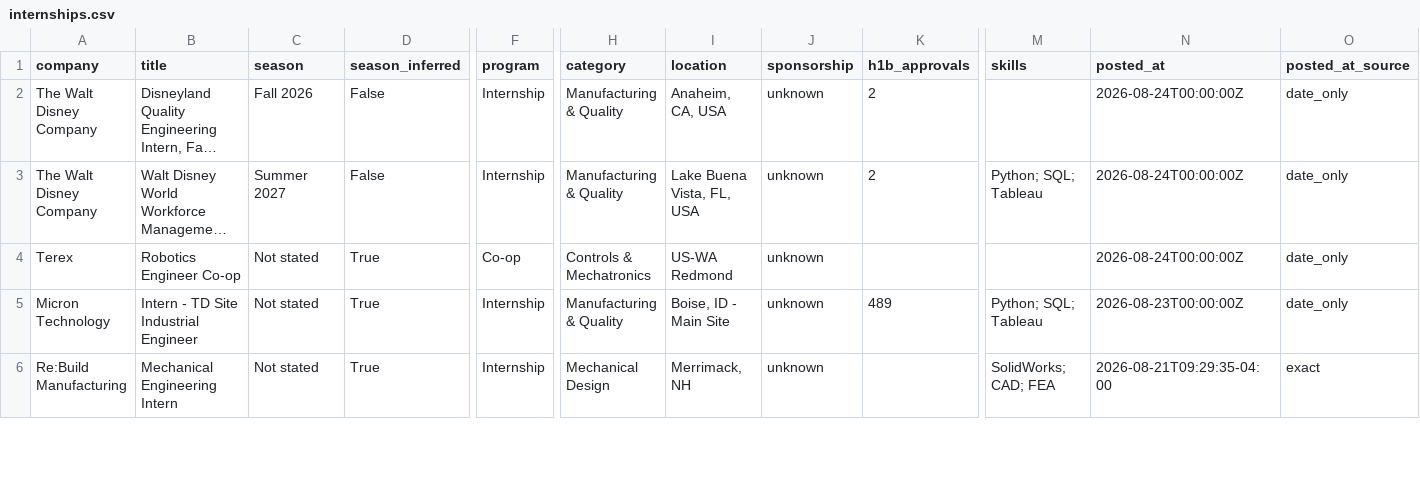
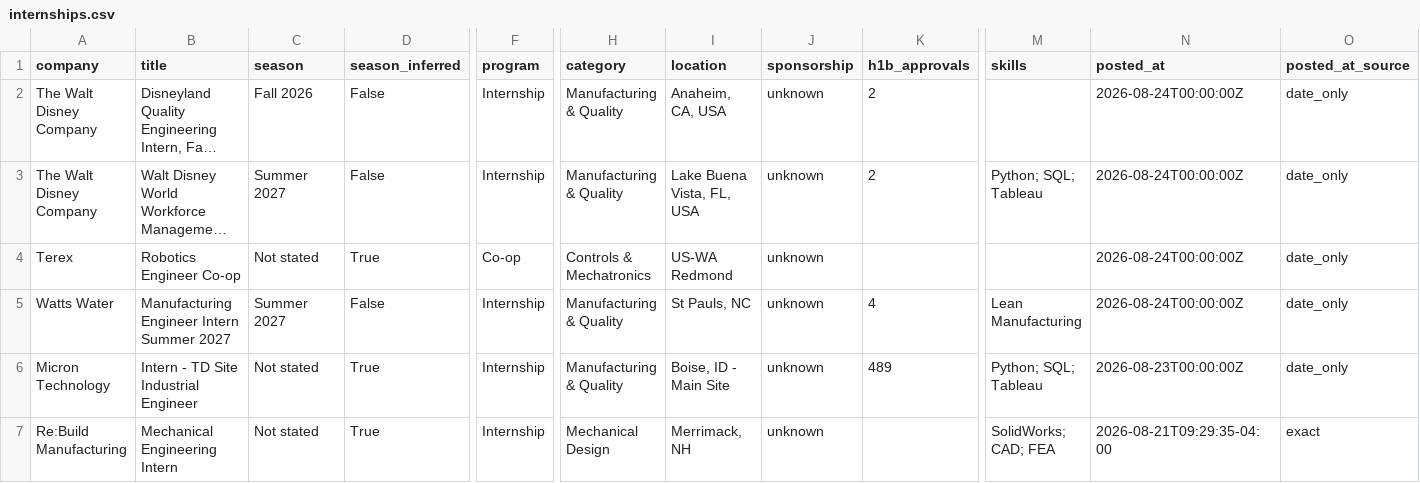
Before and after one commit to pranavd1437/mechanical-aerospace-internship-engine, a CSV file: data/internships.csv, drawn as a sheet; only a part is shown, gaps mark what is left out; long unchanged cells end in …; rows hold the shown columns only; the diff covers the shown part only; the diff names each change by its address in the sheet, - before the commit and + after, or states it on an @@ line.

```diff
--- a/data/internships.csv
+++ b/data/internships.csv
+row 5: Watts Water | Manufacturing Engineer Intern Summer 2027 | Summer 2027 | False | Internship | Manufacturing & Quality | St Pauls, NC | unknown | 4 | Lean Manufacturing | 2026-08-24T00:00:00Z | date_only
```
Also changed, not shown: 1 added row and 3 removed rows elsewhere in this file, docs/internships.csv, 14 other files.
